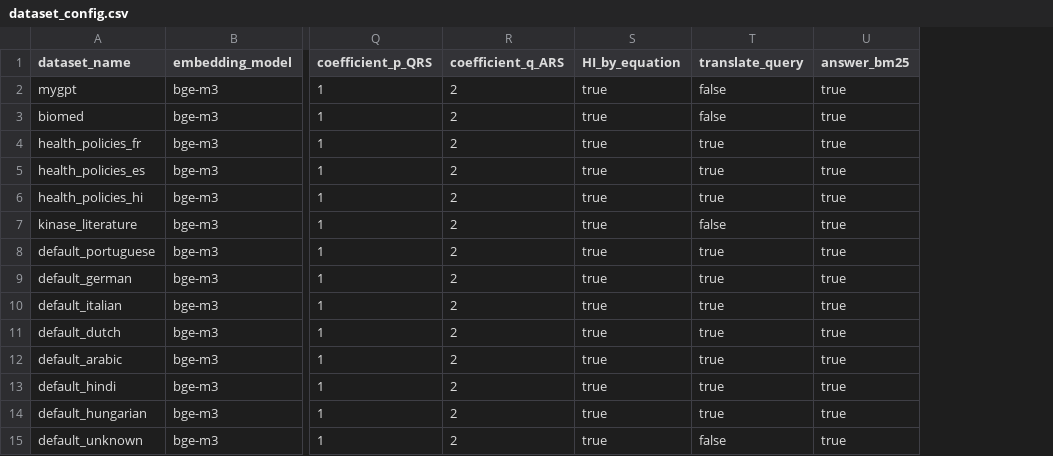
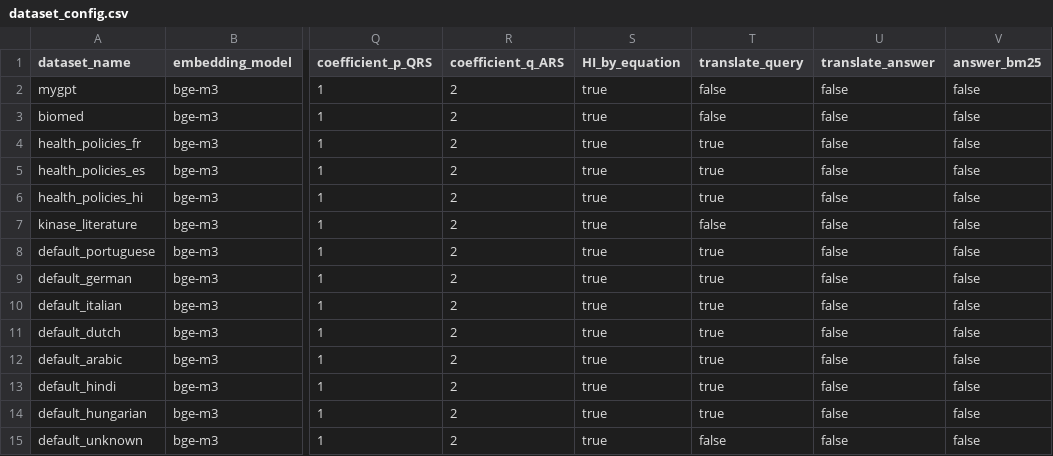
Before and after one commit to tnixon/mygpt-databricks, a CSV file: etl/config/dataset_config.csv, drawn as a sheet; only a part is shown, gaps mark what is left out; addresses are those after the commit; the diff names each change by its address in the sheet, - before the commit and + after, or states it on an @@ line.

```diff
--- a/etl/config/dataset_config.csv
+++ b/etl/config/dataset_config.csv
+column U (translate_answer), rows 2-15: all false
-V2:V15 (answer_bm25): true
+V2:V15 (answer_bm25): false
```
Also changed, not shown: 7 other files.
